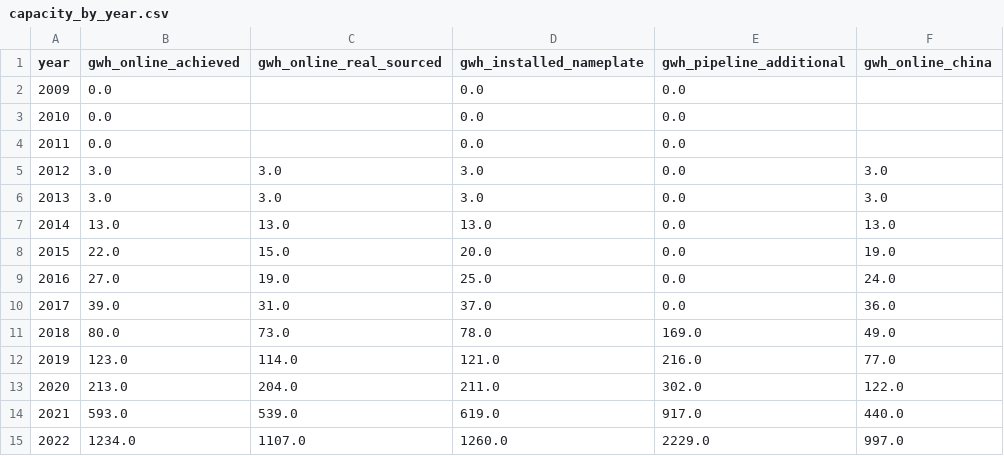
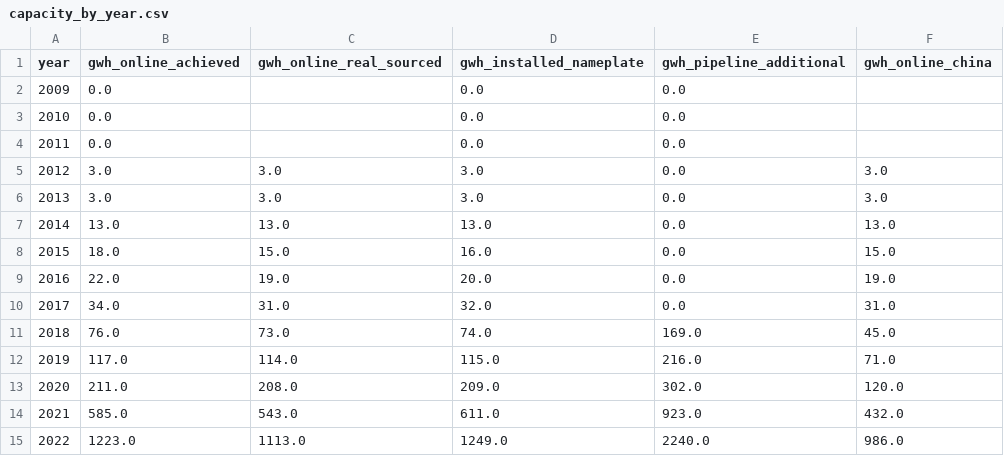
Before and after one commit to dmw24/BatteryFactory, a CSV file: capacity_by_year.csv, drawn as a sheet; only a part is shown; the diff covers the shown part only.

```diff
--- a/capacity_by_year.csv
+++ b/capacity_by_year.csv
@@ -7,9 +7,9 @@ year,gwh_online_achieved,gwh_online_real_sourced,gwh_installed_nameplate,gwh_pip
 2014,13.0,13.0,13.0,0.0,13.0
-2015,22.0,15.0,20.0,0.0,19.0
-2016,27.0,19.0,25.0,0.0,24.0
-2017,39.0,31.0,37.0,0.0,36.0
-2018,80.0,73.0,78.0,169.0,49.0
-2019,123.0,114.0,121.0,216.0,77.0
-2020,213.0,204.0,211.0,302.0,122.0
-2021,593.0,539.0,619.0,917.0,440.0
-2022,1234.0,1107.0,1260.0,2229.0,997.0
+2015,18.0,15.0,16.0,0.0,15.0
+2016,22.0,19.0,20.0,0.0,19.0
+2017,34.0,31.0,32.0,0.0,31.0
+2018,76.0,73.0,74.0,169.0,45.0
+2019,117.0,114.0,115.0,216.0,71.0
+2020,211.0,208.0,209.0,302.0,120.0
+2021,585.0,543.0,611.0,923.0,432.0
+2022,1223.0,1113.0,1249.0,2240.0,986.0
```
Also changed, not shown: 40 edited cells elsewhere in this file, capacity_by_year_region.csv, data/removed.csv, 10 other files.
